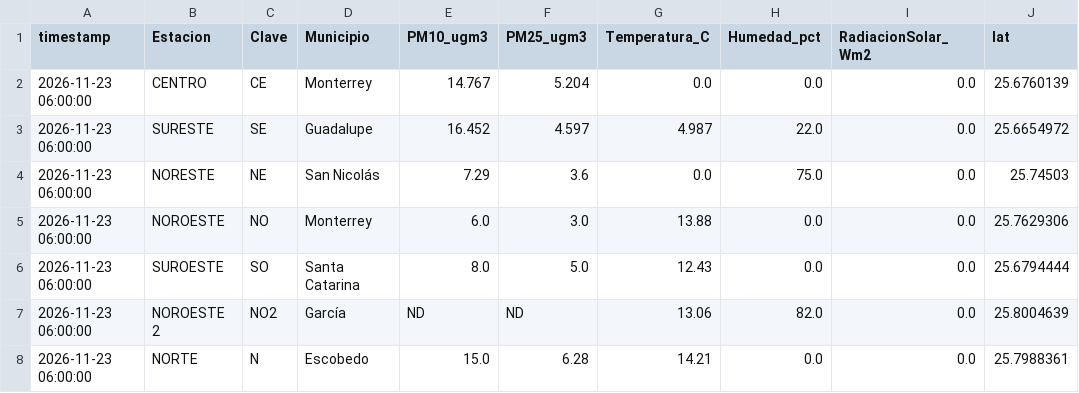
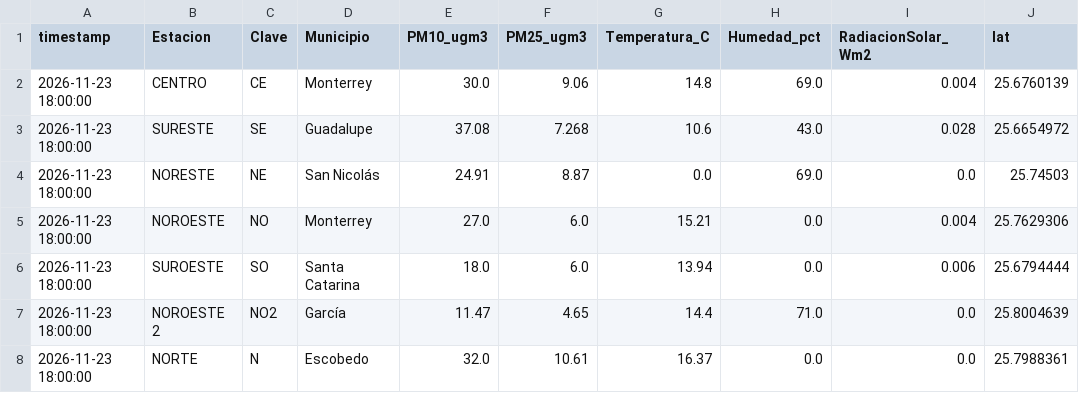
Before and after one commit to vasquez-roberto/capa_meteorologica, a CSV file: SIMA/sima_meteo_lecturas.csv, drawn as a sheet; only a part is shown; the diff covers the shown part only; the diff names each change by its address in the sheet, - before the commit and + after, or states it on an @@ line.

```diff
--- a/SIMA/sima_meteo_lecturas.csv
+++ b/SIMA/sima_meteo_lecturas.csv
-A2:A8 (timestamp): 2026-11-23 06:00:00
+A2:A8 (timestamp): 2026-11-23 18:00:00
-E2 (PM10_ugm3): 14.767
+E2 (PM10_ugm3): 30.0
-F2 (PM25_ugm3): 5.204
+F2 (PM25_ugm3): 9.06
-G2 (Temperatura_C): 0.0
+G2 (Temperatura_C): 14.8
-H2 (Humedad_pct): 0.0
+H2 (Humedad_pct): 69.0
-I2 (RadiacionSolar_Wm2): 0.0
+I2 (RadiacionSolar_Wm2): 0.004
-E3 (PM10_ugm3): 16.452
+E3 (PM10_ugm3): 37.08
-F3 (PM25_ugm3): 4.597
+F3 (PM25_ugm3): 7.268
-G3 (Temperatura_C): 4.987
+G3 (Temperatura_C): 10.6
-H3 (Humedad_pct): 22.0
+H3 (Humedad_pct): 43.0
-I3 (RadiacionSolar_Wm2): 0.0
+I3 (RadiacionSolar_Wm2): 0.028
-E4 (PM10_ugm3): 7.29
+E4 (PM10_ugm3): 24.91
-F4 (PM25_ugm3): 3.6
+F4 (PM25_ugm3): 8.87
-H4 (Humedad_pct): 75.0
+H4 (Humedad_pct): 69.0
-E5 (PM10_ugm3): 6.0
+E5 (PM10_ugm3): 27.0
-F5 (PM25_ugm3): 3.0
+F5 (PM25_ugm3): 6.0
-G5 (Temperatura_C): 13.88
+G5 (Temperatura_C): 15.21
-I5 (RadiacionSolar_Wm2): 0.0
+I5 (RadiacionSolar_Wm2): 0.004
-E6 (PM10_ugm3): 8.0
+E6 (PM10_ugm3): 18.0
-F6 (PM25_ugm3): 5.0
+F6 (PM25_ugm3): 6.0
-G6 (Temperatura_C): 12.43
+G6 (Temperatura_C): 13.94
-I6 (RadiacionSolar_Wm2): 0.0
+I6 (RadiacionSolar_Wm2): 0.006
-E7 (PM10_ugm3): ND
+E7 (PM10_ugm3): 11.47
-F7 (PM25_ugm3): ND
+F7 (PM25_ugm3): 4.65
-G7 (Temperatura_C): 13.06
+G7 (Temperatura_C): 14.4
-H7 (Humedad_pct): 82.0
+H7 (Humedad_pct): 71.0
-E8 (PM10_ugm3): 15.0
+E8 (PM10_ugm3): 32.0
-F8 (PM25_ugm3): 6.28
+F8 (PM25_ugm3): 10.61
-G8 (Temperatura_C): 14.21
+G8 (Temperatura_C): 16.37
```
Also changed, not shown: 43 edited cells elsewhere in this file, Purple Air/purpleair_meteo_lecturas.csv, SIMA/sima_interpolacion_diagnostico.csv, 18 other files.
